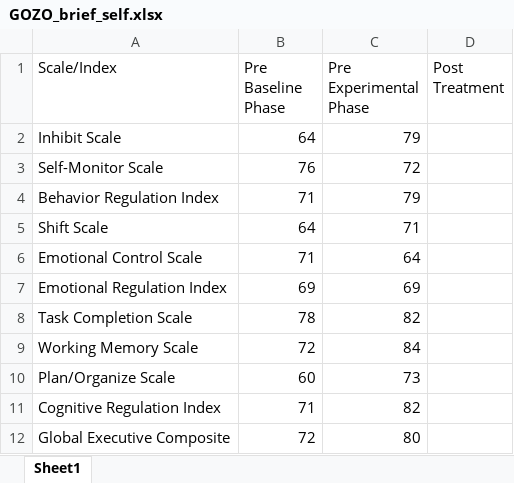
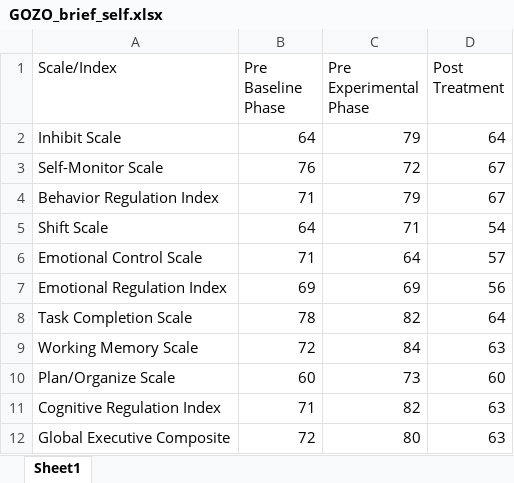
Before and after one commit to Jim-Wright90/participant_3_data, an Excel workbook: data/GOZO_brief_self.xlsx, sheet Sheet1, drawn as a sheet; values as stored, in another font and other column widths than the file's, no borders; the diff names each change by its address in the sheet, - before the commit and + after, or states it on an @@ line.

```diff
--- a/data/GOZO_brief_self.xlsx (sheet Sheet1)
+++ b/data/GOZO_brief_self.xlsx (sheet Sheet1)
-D2 (Post Treatment): (empty)
+D2 (Post Treatment): 64
-D3:D4 (Post Treatment): (empty)
+D3:D4 (Post Treatment): 67
-D5 (Post Treatment): (empty)
+D5 (Post Treatment): 54
-D6 (Post Treatment): (empty)
+D6 (Post Treatment): 57
-D7 (Post Treatment): (empty)
+D7 (Post Treatment): 56
-D8 (Post Treatment): (empty)
+D8 (Post Treatment): 64
-D9 (Post Treatment): (empty)
+D9 (Post Treatment): 63
-D10 (Post Treatment): (empty)
+D10 (Post Treatment): 60
-D11:D12 (Post Treatment): (empty)
+D11:D12 (Post Treatment): 63
```
Also changed, not shown: data/GOZO_class_self_1.xlsx, data/GOZO_class_self_2.xlsx, 4 other files.
